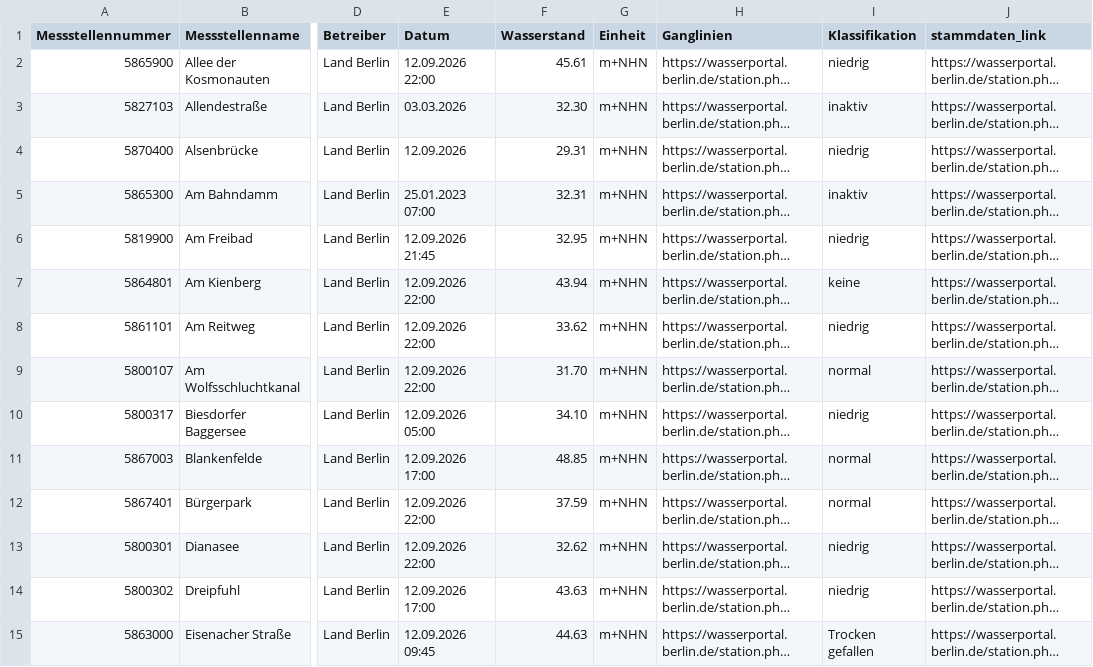
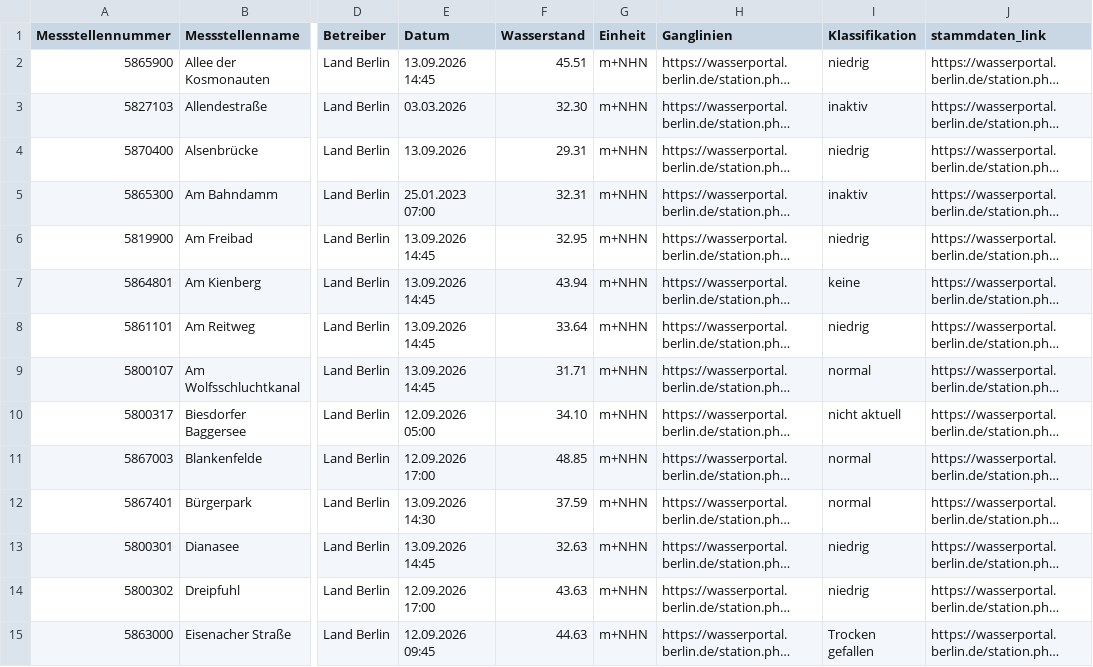
Before and after one commit to KWB-R/wasserportal, a CSV file: stations_surface-water_water-level.csv, drawn as a sheet; only a part is shown, gaps mark what is left out; long unchanged cells end in …; the diff covers the shown part only; the diff names each change by its address in the sheet, - before the commit and + after, or states it on an @@ line.

```diff
--- a/stations_surface-water_water-level.csv
+++ b/stations_surface-water_water-level.csv
-E2 (Datum): 12.09.2026 22:00
+E2 (Datum): 13.09.2026 14:45
-F2 (Wasserstand): 45.61
+F2 (Wasserstand): 45.51
-E4 (Datum): 12.09.2026
+E4 (Datum): 13.09.2026
-E6 (Datum): 12.09.2026 21:45
+E6 (Datum): 13.09.2026 14:45
-E7:E9 (Datum): 12.09.2026 22:00
+E7:E9 (Datum): 13.09.2026 14:45
-F8 (Wasserstand): 33.62
+F8 (Wasserstand): 33.64
-F9 (Wasserstand): 31.70
+F9 (Wasserstand): 31.71
-I10 (Klassifikation): niedrig
+I10 (Klassifikation): nicht aktuell
-E12 (Datum): 12.09.2026 22:00
+E12 (Datum): 13.09.2026 14:30
-E13 (Datum): 12.09.2026 22:00
+E13 (Datum): 13.09.2026 14:45
-F13 (Wasserstand): 32.62
+F13 (Wasserstand): 32.63
```
Also changed, not shown: 128 edited cells elsewhere in this file, stations_groundwater_level.csv, stations_surface-water_conductivity.csv, 26 other files.
